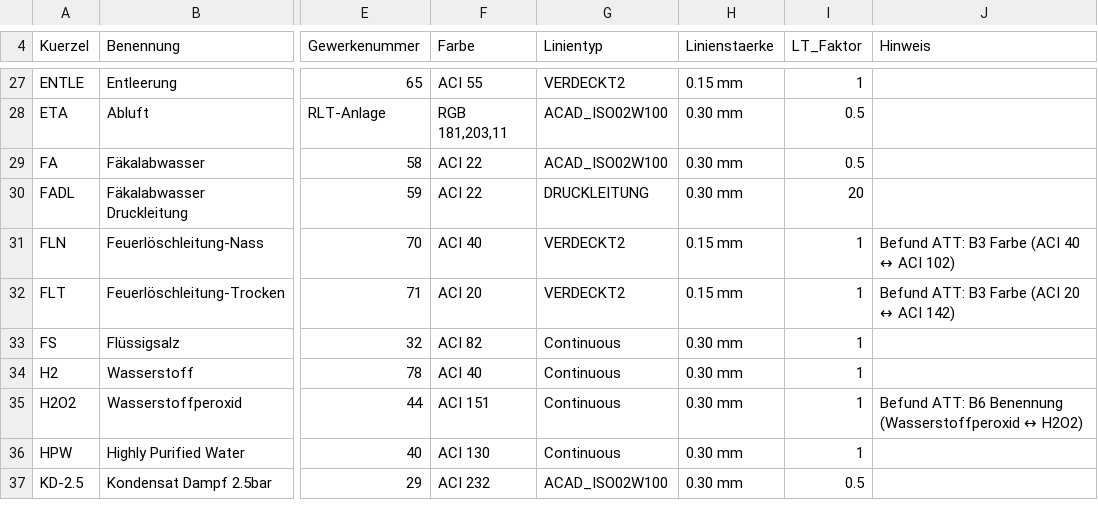
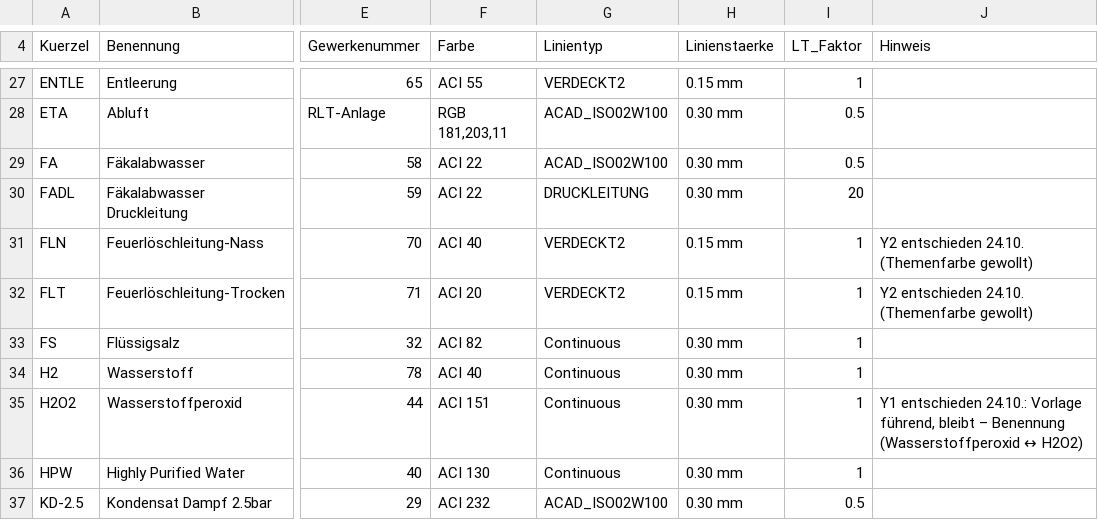
Before and after one commit to eichlers/CADStandardEichlerGmbH-Schema, a CSV file: Stammdaten/Systeme.csv, drawn as a sheet; only a part is shown, gaps mark what is left out; the diff covers the shown part only; the diff names each change by its address in the sheet, - before the commit and + after, or states it on an @@ line.

```diff
--- a/Stammdaten/Systeme.csv
+++ b/Stammdaten/Systeme.csv
-J31 (Hinweis): Befund ATT: B3 Farbe (ACI 40 ↔ ACI 102)
+J31 (Hinweis): Y2 entschieden 24.10. (Themenfarbe gewollt)
-J32 (Hinweis): Befund ATT: B3 Farbe (ACI 20 ↔ ACI 142)
+J32 (Hinweis): Y2 entschieden 24.10. (Themenfarbe gewollt)
-J35 (Hinweis): Befund ATT: B6 Benennung (Wasserstoffperoxid…
+J35 (Hinweis): Y1 entschieden 24.10.: Vorlage führend, bleibt – Benennung (Wasserstoffperoxid…
```
Also changed, not shown: 1 added row, 1 removed row and 17 edited cells elsewhere in this file, Stammdaten/Layer.csv, Stammdaten/Standard.csv, 9 other files.
